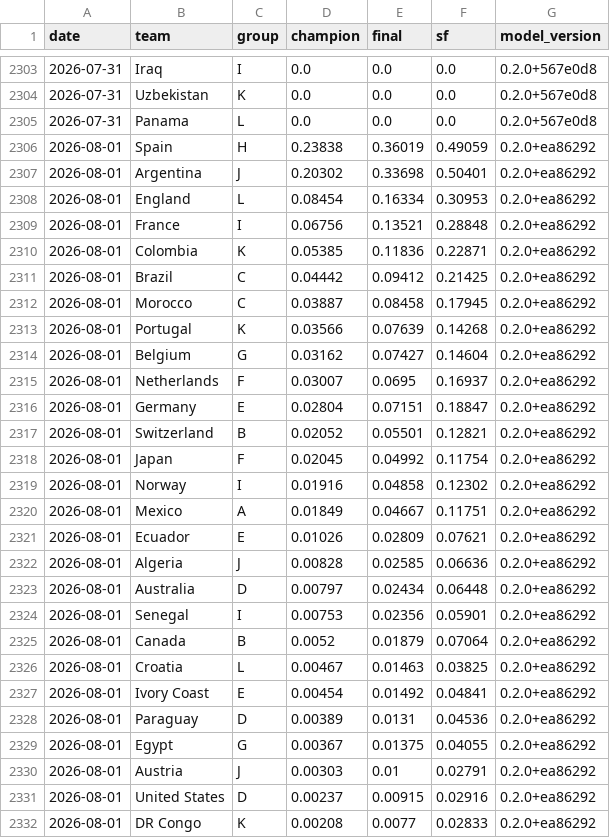
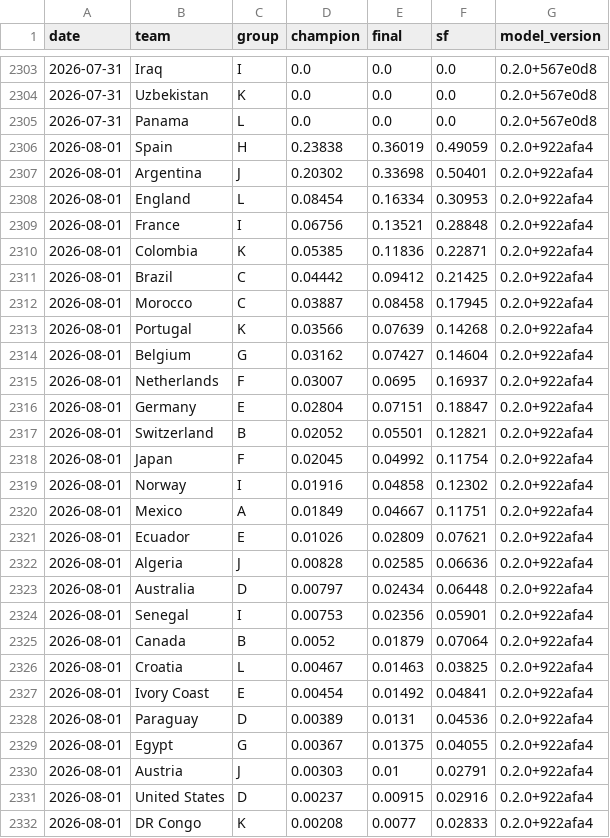
Before and after one commit to jonatyum/mundial-statistic, a CSV file: data/processed/champion_history.csv, drawn as a sheet; only a part is shown, gaps mark what is left out; the diff covers the shown part only.

```diff
--- a/data/processed/champion_history.csv
+++ b/data/processed/champion_history.csv
@@ -2305,28 +2305,28 @@ date,team,group,champion,final,sf,model_version
 2026-07-31,Panama,L,0.0,0.0,0.0,0.2.0+567e0d8
-2026-08-01,Spain,H,0.23838,0.36019,0.49059,0.2.0+ea86292
-2026-08-01,Argentina,J,0.20302,0.33698,0.50401,0.2.0+ea86292
-2026-08-01,England,L,0.08454,0.16334,0.30953,0.2.0+ea86292
-2026-08-01,France,I,0.06756,0.13521,0.28848,0.2.0+ea86292
-2026-08-01,Colombia,K,0.05385,0.11836,0.22871,0.2.0+ea86292
-2026-08-01,Brazil,C,0.04442,0.09412,0.21425,0.2.0+ea86292
-2026-08-01,Morocco,C,0.03887,0.08458,0.17945,0.2.0+ea86292
-2026-08-01,Portugal,K,0.03566,0.07639,0.14268,0.2.0+ea86292
-2026-08-01,Belgium,G,0.03162,0.07427,0.14604,0.2.0+ea86292
-2026-08-01,Netherlands,F,0.03007,0.0695,0.16937,0.2.0+ea86292
-2026-08-01,Germany,E,0.02804,0.07151,0.18847,0.2.0+ea86292
-2026-08-01,Switzerland,B,0.02052,0.05501,0.12821,0.2.0+ea86292
-2026-08-01,Japan,F,0.02045,0.04992,0.11754,0.2.0+ea86292
-2026-08-01,Norway,I,0.01916,0.04858,0.12302,0.2.0+ea86292
-2026-08-01,Mexico,A,0.01849,0.04667,0.11751,0.2.0+ea86292
-2026-08-01,Ecuador,E,0.01026,0.02809,0.07621,0.2.0+ea86292
-2026-08-01,Algeria,J,0.00828,0.02585,0.06636,0.2.0+ea86292
-2026-08-01,Australia,D,0.00797,0.02434,0.06448,0.2.0+ea86292
-2026-08-01,Senegal,I,0.00753,0.02356,0.05901,0.2.0+ea86292
-2026-08-01,Canada,B,0.0052,0.01879,0.07064,0.2.0+ea86292
-2026-08-01,Croatia,L,0.00467,0.01463,0.03825,0.2.0+ea86292
-2026-08-01,Ivory Coast,E,0.00454,0.01492,0.04841,0.2.0+ea86292
-2026-08-01,Paraguay,D,0.00389,0.0131,0.04536,0.2.0+ea86292
-2026-08-01,Egypt,G,0.00367,0.01375,0.04055,0.2.0+ea86292
-2026-08-01,Austria,J,0.00303,0.01,0.02791,0.2.0+ea86292
-2026-08-01,United States,D,0.00237,0.00915,0.02916,0.2.0+ea86292
-2026-08-01,DR Congo,K,0.00208,0.0077,0.02833,0.2.0+ea86292
+2026-08-01,Spain,H,0.23838,0.36019,0.49059,0.2.0+922afa4
+2026-08-01,Argentina,J,0.20302,0.33698,0.50401,0.2.0+922afa4
+2026-08-01,England,L,0.08454,0.16334,0.30953,0.2.0+922afa4
+2026-08-01,France,I,0.06756,0.13521,0.28848,0.2.0+922afa4
+2026-08-01,Colombia,K,0.05385,0.11836,0.22871,0.2.0+922afa4
+2026-08-01,Brazil,C,0.04442,0.09412,0.21425,0.2.0+922afa4
+2026-08-01,Morocco,C,0.03887,0.08458,0.17945,0.2.0+922afa4
+2026-08-01,Portugal,K,0.03566,0.07639,0.14268,0.2.0+922afa4
+2026-08-01,Belgium,G,0.03162,0.07427,0.14604,0.2.0+922afa4
+2026-08-01,Netherlands,F,0.03007,0.0695,0.16937,0.2.0+922afa4
+2026-08-01,Germany,E,0.02804,0.07151,0.18847,0.2.0+922afa4
+2026-08-01,Switzerland,B,0.02052,0.05501,0.12821,0.2.0+922afa4
+2026-08-01,Japan,F,0.02045,0.04992,0.11754,0.2.0+922afa4
+2026-08-01,Norway,I,0.01916,0.04858,0.12302,0.2.0+922afa4
+2026-08-01,Mexico,A,0.01849,0.04667,0.11751,0.2.0+922afa4
+2026-08-01,Ecuador,E,0.01026,0.02809,0.07621,0.2.0+922afa4
+2026-08-01,Algeria,J,0.00828,0.02585,0.06636,0.2.0+922afa4
+2026-08-01,Australia,D,0.00797,0.02434,0.06448,0.2.0+922afa4
+2026-08-01,Senegal,I,0.00753,0.02356,0.05901,0.2.0+922afa4
+2026-08-01,Canada,B,0.0052,0.01879,0.07064,0.2.0+922afa4
+2026-08-01,Croatia,L,0.00467,0.01463,0.03825,0.2.0+922afa4
+2026-08-01,Ivory Coast,E,0.00454,0.01492,0.04841,0.2.0+922afa4
+2026-08-01,Paraguay,D,0.00389,0.0131,0.04536,0.2.0+922afa4
+2026-08-01,Egypt,G,0.00367,0.01375,0.04055,0.2.0+922afa4
+2026-08-01,Austria,J,0.00303,0.01,0.02791,0.2.0+922afa4
+2026-08-01,United States,D,0.00237,0.00915,0.02916,0.2.0+922afa4
+2026-08-01,DR Congo,K,0.00208,0.0077,0.02833,0.2.0+922afa4
```
Also changed, not shown: 21 edited cells elsewhere in this file, data/processed/match_forecasts.csv, 2 other files.
